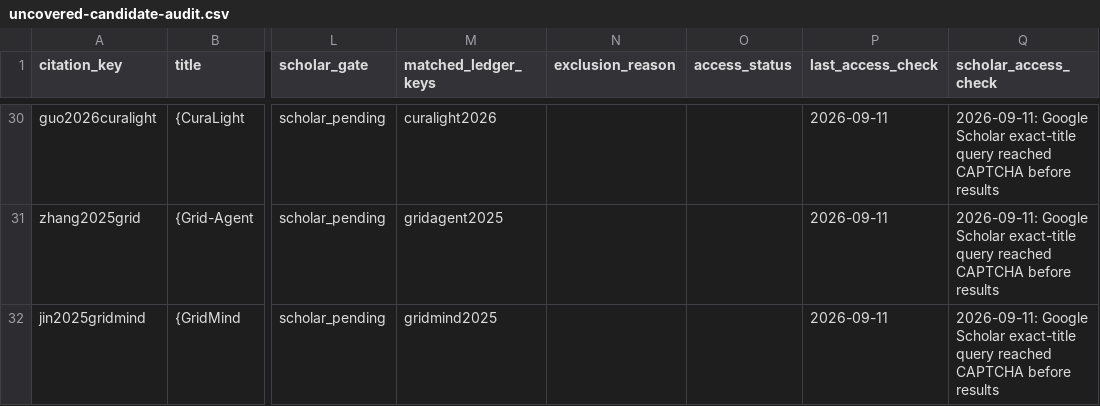
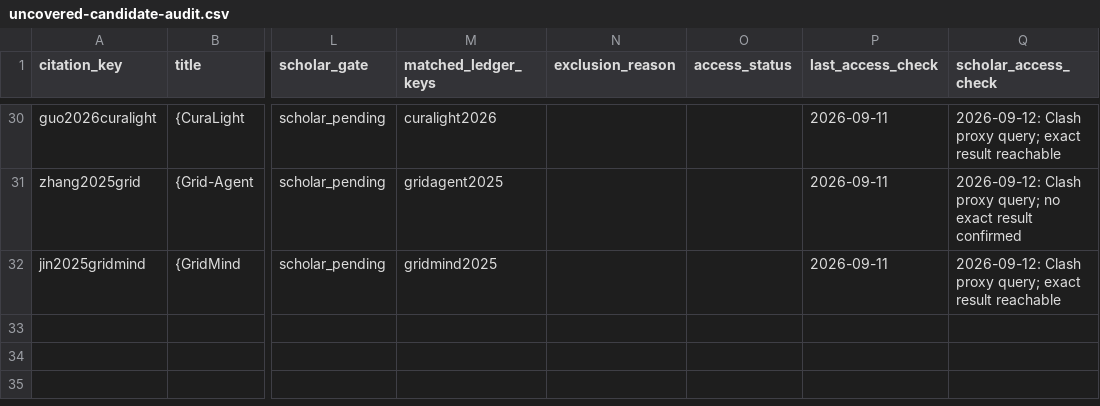
Before and after one commit to Minions-Land/Time-Series-Agents-Survey, a CSV file: references/reports/uncovered-candidate-audit.csv, drawn as a sheet; only a part is shown, gaps mark what is left out; the diff covers the shown part only; the diff names each change by its address in the sheet, - before the commit and + after, or states it on an @@ line.

Commit message:
Audit Scholar reachability through Clash proxy

```diff
--- a/references/reports/uncovered-candidate-audit.csv
+++ b/references/reports/uncovered-candidate-audit.csv
-Q30 (scholar_access_check): 2026-09-11: Google Scholar exact-title query reached CAPTCHA before results
+Q30 (scholar_access_check): 2026-09-12: Clash proxy query; exact result reachable
-Q31 (scholar_access_check): 2026-09-11: Google Scholar exact-title query reached CAPTCHA before results
+Q31 (scholar_access_check): 2026-09-12: Clash proxy query; no exact result confirmed
-Q32 (scholar_access_check): 2026-09-11: Google Scholar exact-title query reached CAPTCHA before results
+Q32 (scholar_access_check): 2026-09-12: Clash proxy query; exact result reachable
```
Also changed, not shown: 19 edited cells elsewhere in this file.
